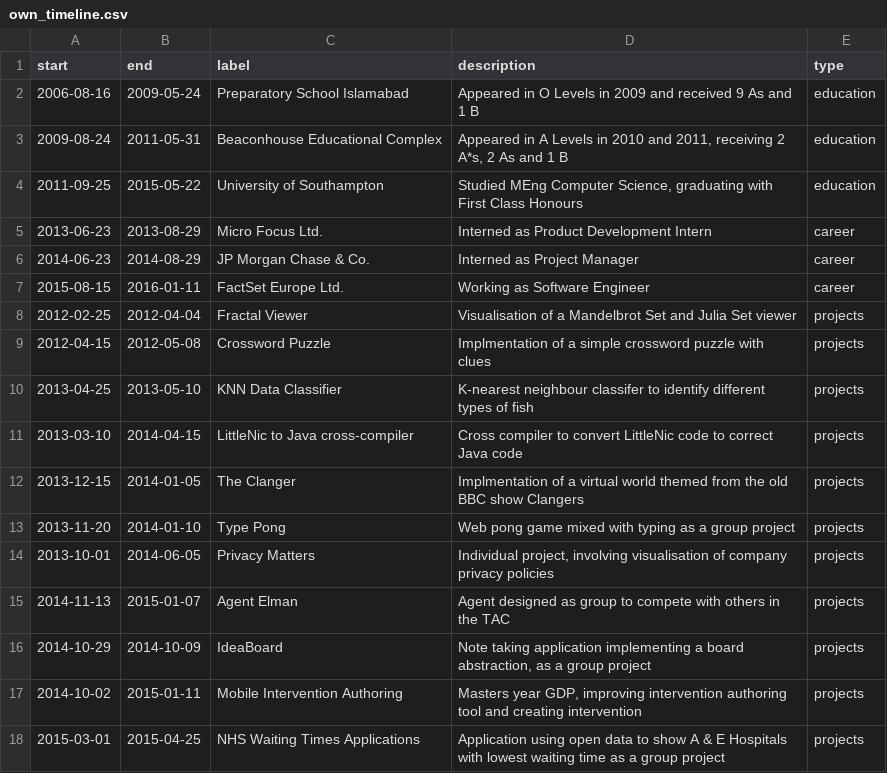
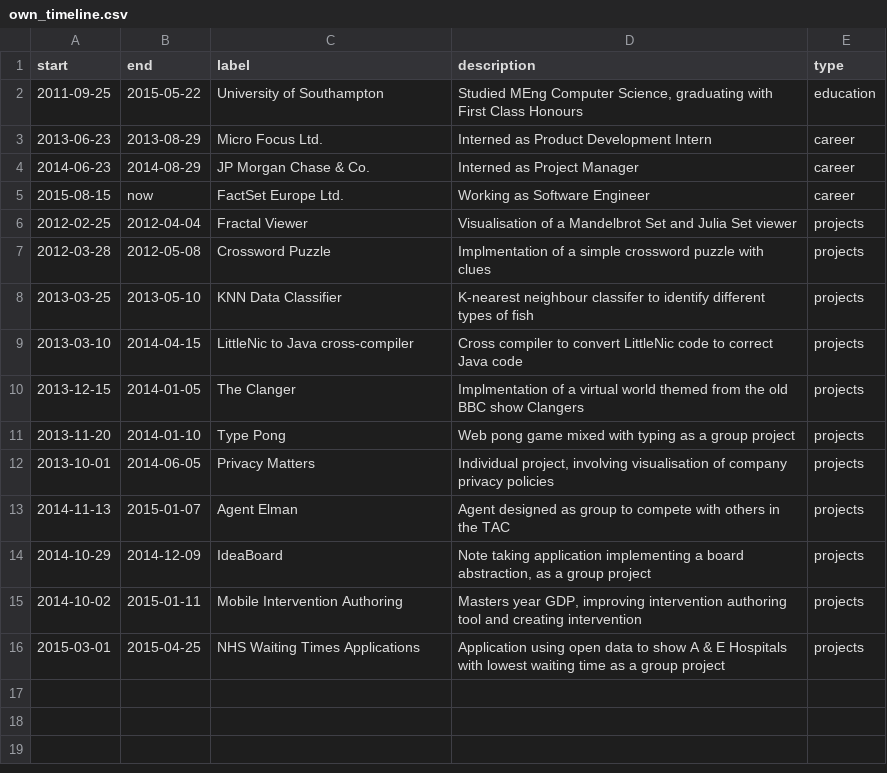
Before and after one commit to themakshter/themakshter.github.io, a CSV file: v3-wip/data/own_timeline.csv, drawn as a sheet.

Commit message:
Remove pre-university education and change end time for factset job as NOW, to be converted to latest date

```diff
--- a/v3-wip/data/own_timeline.csv
+++ b/v3-wip/data/own_timeline.csv
@@ -1,4 +1,2 @@
 start,end,label,description,type
-2006-08-16,2009-05-24,Preparatory School Islamabad,Appeared in O Levels in 2009 and received 9 As and 1 B,education
-2009-08-24,2011-05-31,Beaconhouse Educational Complex,"Appeared in A Levels in 2010 and 2011, receiving 2 A*s, 2 As and 1 B",education
 2011-09-25,2015-05-22,University of Southampton,"Studied MEng Computer Science, graduating with First Class Honours",education
@@ -6,6 +4,6 @@ start,end,label,description,type
 2014-06-23,2014-08-29,JP Morgan Chase & Co.,Interned as Project Manager,career
-2015-08-15,2016-01-11,FactSet Europe Ltd.,Working as Software Engineer,career
+2015-08-15,now,FactSet Europe Ltd.,Working as Software Engineer,career
 2012-02-25,2012-04-04,Fractal Viewer,Visualisation of a Mandelbrot Set and Julia Set viewer,projects
-2012-04-15,2012-05-08,Crossword Puzzle,Implmentation of a simple crossword puzzle with clues,projects
-2013-04-25,2013-05-10,KNN Data Classifier,K-nearest neighbour classifer to identify different types of fish,projects
+2012-03-28,2012-05-08,Crossword Puzzle,Implmentation of a simple crossword puzzle with clues,projects
+2013-03-25,2013-05-10,KNN Data Classifier,K-nearest neighbour classifer to identify different types of fish,projects
 2013-03-10,2014-04-15,LittleNic to Java cross-compiler,Cross compiler to convert LittleNic code to correct Java code,projects
@@ -15,3 +13,3 @@ start,end,label,description,type
 2014-11-13,2015-01-07,Agent Elman,Agent designed as group to compete with others in the TAC,projects
-2014-10-29,2014-10-09,IdeaBoard,"Note taking application implementing a board abstraction, as a group project",projects
+2014-10-29,2014-12-09,IdeaBoard,"Note taking application implementing a board abstraction, as a group project",projects
 2014-10-02,2015-01-11,Mobile Intervention Authoring,"Masters year GDP, improving intervention authoring tool and creating intervention",projects
```
